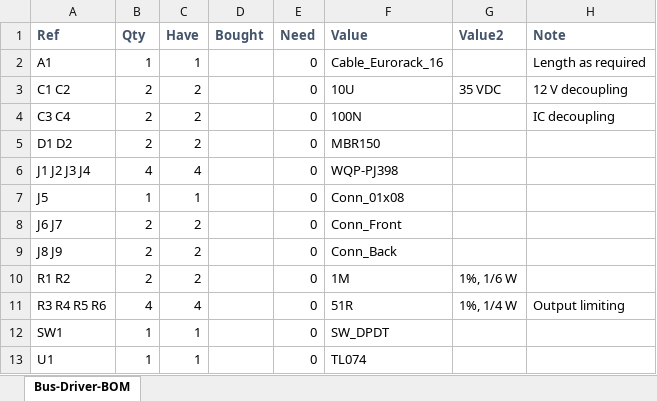
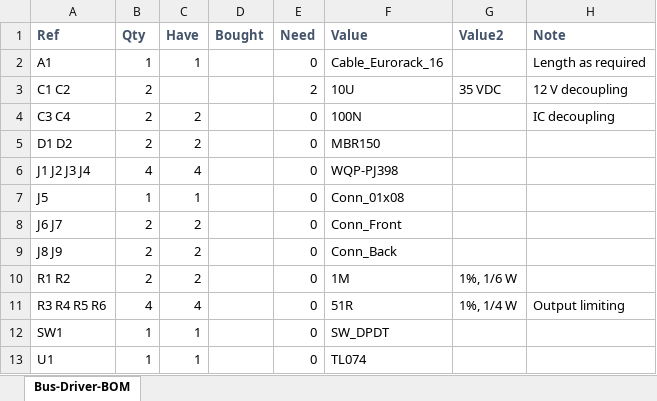
Before and after one commit to Len42/Synth, an Excel workbook: modules/Bus-Driver/Bus-Driver-BOM.xlsx, sheet Bus-Driver-BOM, drawn as a sheet; only a part is shown; values as stored, in another font and other column widths than the file's, no borders; conditional formats not drawn; the diff names each change by its address in the sheet, - before the commit and + after, or states it on an @@ line.

Commit message:
Bus-Driver - BOM temp spreadsheet

```diff
--- a/modules/Bus-Driver/Bus-Driver-BOM.xlsx (sheet Bus-Driver-BOM)
+++ b/modules/Bus-Driver/Bus-Driver-BOM.xlsx (sheet Bus-Driver-BOM)
-C3 (Have): 2
+C3 (Have): (empty)
-E3 (Need): 0
+E3 (Need): 2
```
